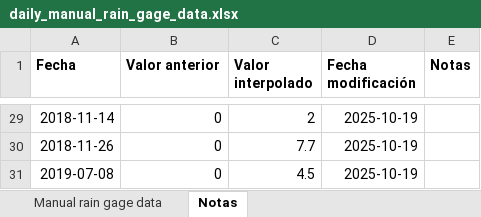
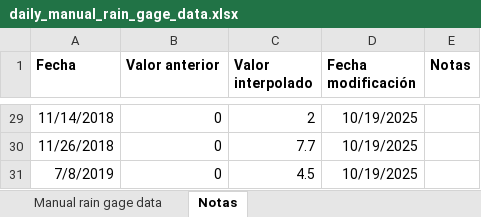
Before and after one commit to idfeiven/app-secar_meteo_data, an Excel workbook: data/daily_manual_rain_gage_data.xlsx, sheet Notas, drawn as a sheet; only a part is shown, gaps mark what is left out; values as stored, in another font and other column widths than the file's, no borders; the diff covers the shown part only; the diff names each change by its address in the sheet, - before the commit and + after, or states it on an @@ line.

```diff
--- a/data/daily_manual_rain_gage_data.xlsx (sheet Notas)
+++ b/data/daily_manual_rain_gage_data.xlsx (sheet Notas)
-A29 (Fecha): 2018-11-14
+A29 (Fecha): 11/14/2018
-D29:D31 (Fecha modificación): 2025-10-19
+D29:D31 (Fecha modificación): 10/19/2025
-A30 (Fecha): 2018-11-26
+A30 (Fecha): 11/26/2018
-A31 (Fecha): 2019-07-08
+A31 (Fecha): 7/8/2019
```
Also changed, not shown: 54 edited cells elsewhere in this sheet, sheet Manual rain gage data.
